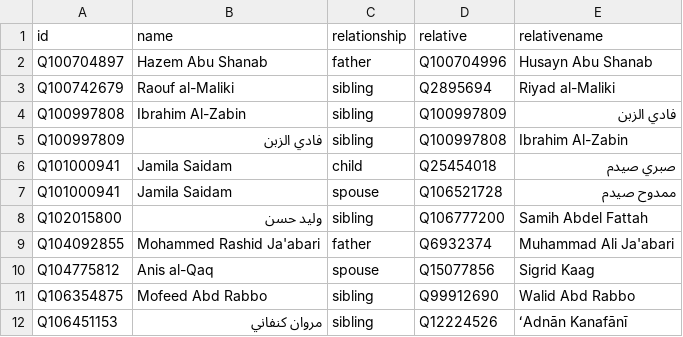
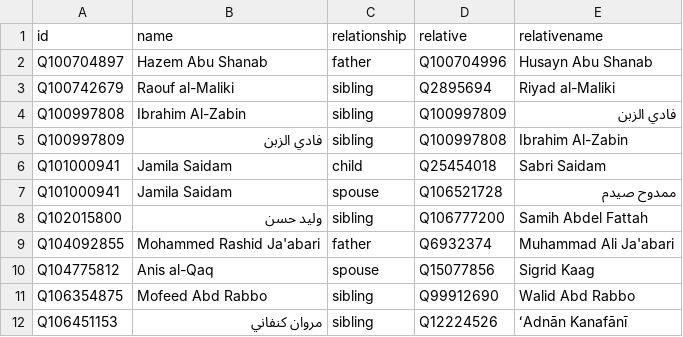
Before and after one commit to every-politician-scrapers/palestine, a CSV file: html/family.csv, drawn as a sheet; only a part is shown.

```diff
--- a/html/family.csv
+++ b/html/family.csv
@@ -5,3 +5,3 @@ Q100997808,Ibrahim Al-Zabin,sibling,Q100997809,فادي الزبن
 Q100997809,فادي الزبن,sibling,Q100997808,Ibrahim Al-Zabin
-Q101000941,Jamila Saidam,child,Q25454018,صبري صيدم
+Q101000941,Jamila Saidam,child,Q25454018,Sabri Saidam
 Q101000941,Jamila Saidam,spouse,Q106521728,ممدوح صيدم
```
Also changed, not shown: html/holders21.csv.
